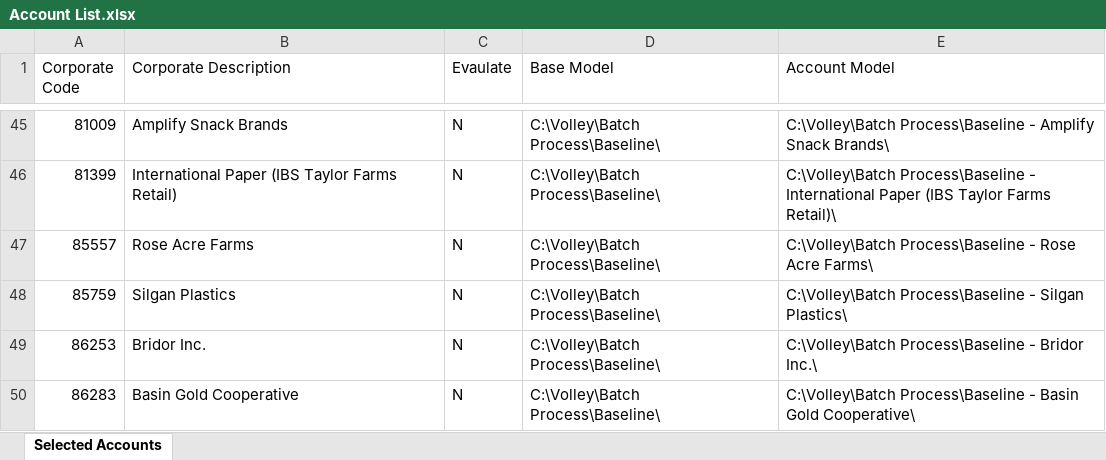
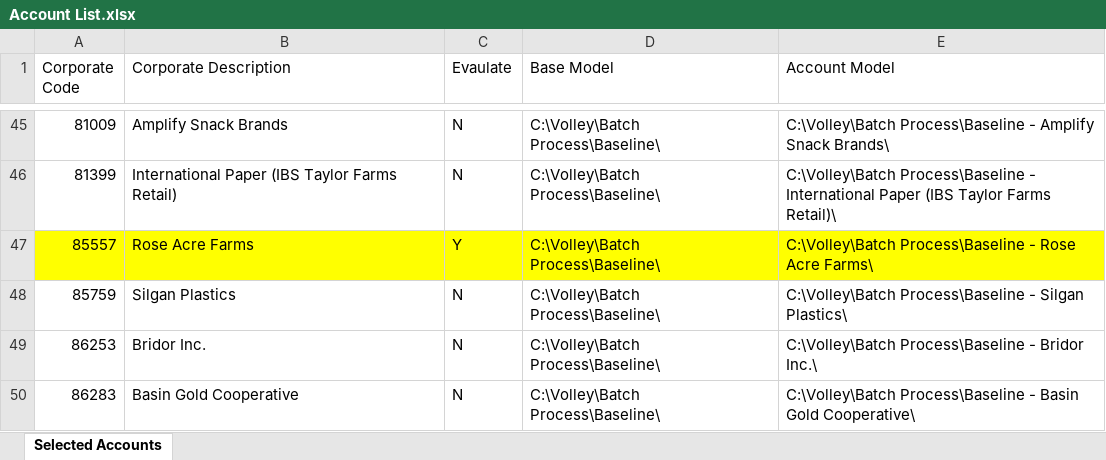
Before and after one commit to gbilleyPeco/cost-to-serve, an Excel workbook: Account List.xlsx, sheet Selected Accounts, drawn as a sheet; only a part is shown, gaps mark what is left out; values as stored, in another font and other column widths than the file's, no borders; the diff covers the shown part only; the diff names each change by its address in the sheet, - before the commit and + after, or states it on an @@ line.

```diff
--- a/Account List.xlsx (sheet Selected Accounts)
+++ b/Account List.xlsx (sheet Selected Accounts)
-A47:E47 fill: none
+A47:E47 fill: #FFFF00
-C47 (Evaulate): N
+C47 (Evaulate): Y
```
Also changed, not shown: 1 added row, 21 edited cells and cell formats elsewhere in this sheet.
